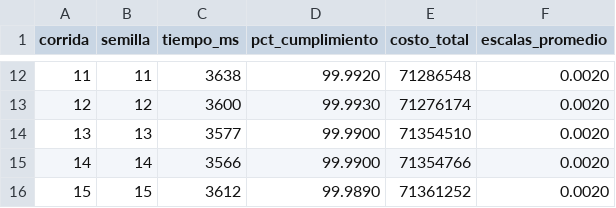
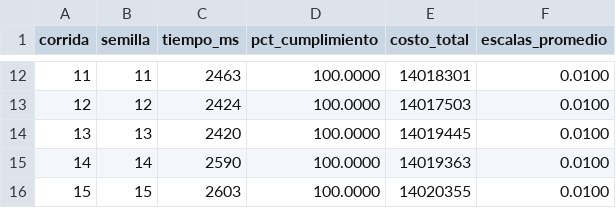
Before and after one commit to homew0rk79/dp1-app, a CSV file: algoritmos-exp-num/tabu-search/resultados_TS_prueba.csv, drawn as a sheet; only a part is shown, gaps mark what is left out; the diff covers the shown part only.

Commit message:
Add exp_num scenario & collapse reports
Introduce a new 'exp_num' scenario that shuffles the full dataset (seed 42), limits to 430k entries and samples 5k for experiments; adjust related iteration/tenure parameters. Add CSV outputs (resultados_TS_exp_num.csv and resultados_TS_prueba_100k.csv) and replace the contents of resultados_TS_prueba.csv with updated results. Add console reporting for collapsed resources: imprimirColapsados() in Main and reporteVuelosSaturados()/reporteAeropuertosSaturados() plus formatearMin() in Solucion to print top saturated flights and airport-day pairs. Misc: import additions, increase decimals for escala printing, and updated compiled class files.

```diff
--- a/algoritmos-exp-num/tabu-search/resultados_TS_prueba.csv
+++ b/algoritmos-exp-num/tabu-search/resultados_TS_prueba.csv
@@ -12,5 +12,5 @@ corrida,semilla,tiempo_ms,pct_cumplimiento,costo_total,escalas_promedio
-11,11,3638,99.9920,71286548,0.0020
-12,12,3600,99.9930,71276174,0.0020
-13,13,3577,99.9900,71354510,0.0020
-14,14,3566,99.9900,71354766,0.0020
-15,15,3612,99.9890,71361252,0.0020
+11,11,2463,100.0000,14018301,0.0100
+12,12,2424,100.0000,14017503,0.0100
+13,13,2420,100.0000,14019445,0.0100
+14,14,2590,100.0000,14019363,0.0100
+15,15,2603,100.0000,14020355,0.0100
```
Also changed, not shown: 40 edited cells elsewhere in this file, 6 other files.
